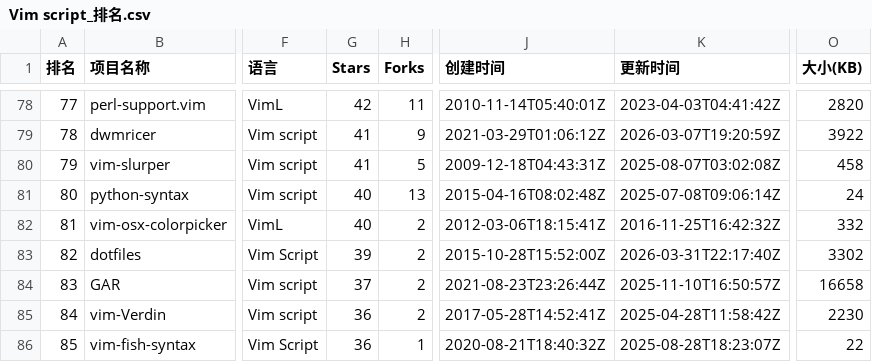
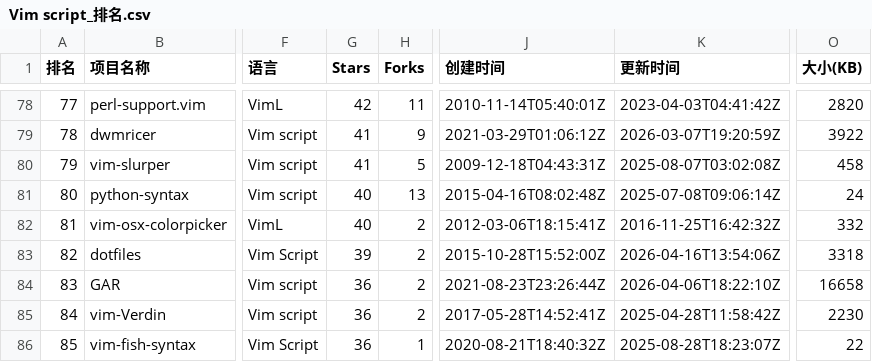
Before and after one commit to aimkick/githubrank, a CSV file: data/Vim script_排名.csv, drawn as a sheet; only a part is shown, gaps mark what is left out; the diff covers the shown part only; the diff names each change by its address in the sheet, - before the commit and + after, or states it on an @@ line.

```diff
--- a/data/Vim script_排名.csv
+++ b/data/Vim script_排名.csv
-K83 (更新时间): 2026-03-31T22:17:40Z
+K83 (更新时间): 2026-04-16T13:54:06Z
-O83 (大小(KB)): 3302
+O83 (大小(KB)): 3318
-G84 (Stars): 37
+G84 (Stars): 36
-K84 (更新时间): 2025-11-10T16:50:57Z
+K84 (更新时间): 2026-04-06T18:22:10Z
```
Also changed, not shown: 77 edited cells elsewhere in this file, data/TeX_排名.csv, data/总体-Forks_排名.csv, 5 other files.
